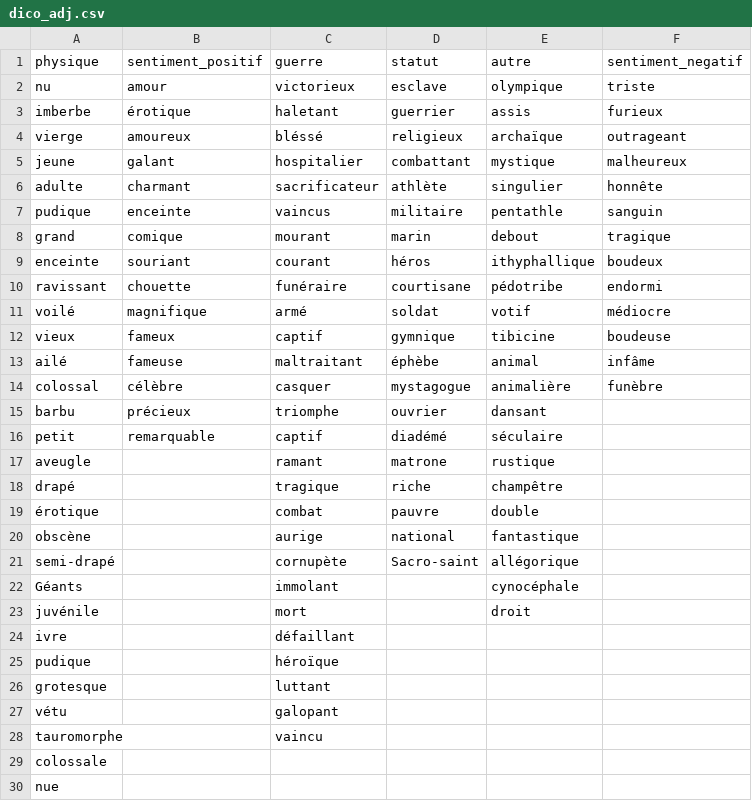
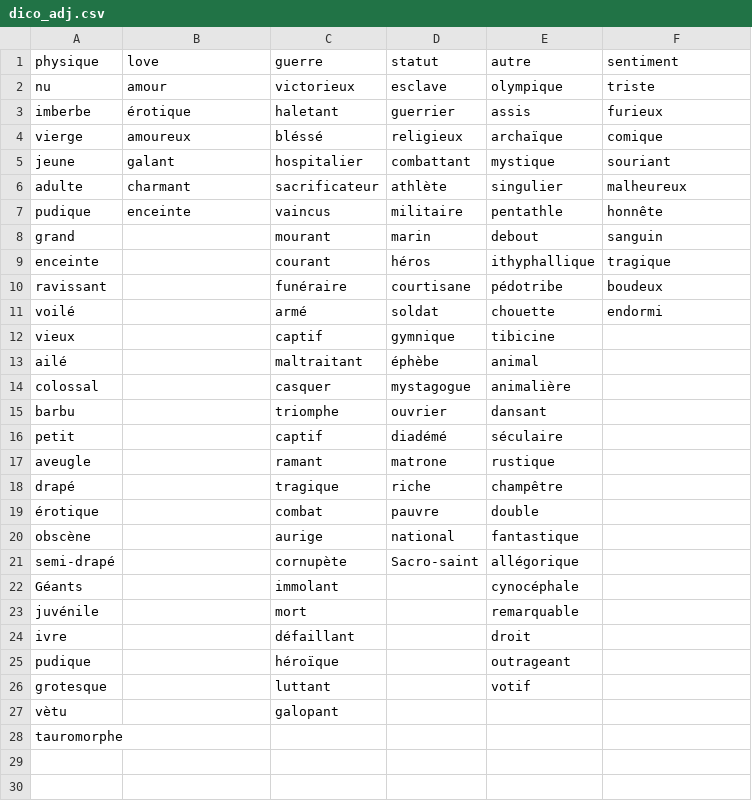
Before and after one commit to NataTCHA/TALart, a CSV file: dico_adj/dico_adj.csv, drawn as a sheet.

```diff
--- a/dico_adj/dico_adj.csv
+++ b/dico_adj/dico_adj.csv
@@ -1,17 +1,17 @@
-physique,sentiment_positif,guerre,statut,autre,sentiment_negatif
+physique,love,guerre,statut,autre,sentiment
 nu,amour,victorieux,esclave,olympique,triste
 imberbe,érotique,haletant,guerrier,assis,furieux
-vierge,amoureux,bléssé,religieux,archaïque,outrageant
-jeune,galant,hospitalier,combattant,mystique,malheureux
-adulte,charmant,sacrificateur,athlète,singulier,honnête
-pudique,enceinte,vaincus,militaire,pentathle,sanguin
-grand,comique,mourant,marin,debout,tragique
-enceinte,souriant,courant,héros,ithyphallique,boudeux
-ravissant,chouette,funéraire,courtisane,pédotribe,endormi
-voilé,magnifique,armé,soldat,votif,médiocre
-vieux,fameux,captif,gymnique,tibicine,boudeuse
-ailé,fameuse,maltraitant,éphèbe,animal,infâme
-colossal,célèbre,casquer,mystagogue,animalière,funèbre
-barbu,précieux,triomphe,ouvrier,dansant,
-petit,remarquable,captif,diadémé,séculaire,
+vierge,amoureux,bléssé,religieux,archaïque,comique
+jeune,galant,hospitalier,combattant,mystique,souriant
+adulte,charmant,sacrificateur,athlète,singulier,malheureux
+pudique,enceinte,vaincus,militaire,pentathle,honnête
+grand,,mourant,marin,debout,sanguin
+enceinte,,courant,héros,ithyphallique,tragique
+ravissant,,funéraire,courtisane,pédotribe,boudeux
+voilé,,armé,soldat,chouette,endormi
+vieux,,captif,gymnique,tibicine,
+ailé,,maltraitant,éphèbe,animal,
+colossal,,casquer,mystagogue,animalière,
+barbu,,triomphe,ouvrier,dansant,
+petit,,captif,diadémé,séculaire,
 aveugle,,ramant,matrone,rustique,
@@ -22,9 +22,7 @@ semi-drapé,,cornupète,Sacro-saint,allégorique,
 Géants,,immolant,,cynocéphale,
-juvénile,,mort,,droit,
-ivre,,défaillant,,,
-pudique,,héroïque,,,
-grotesque,,luttant,,,
-vétu,,galopant,,,
-tauromorphe,,vaincu,,,
-colossale,,,,,
-nue,,,,,
+juvénile,,mort,,remarquable,
+ivre,,défaillant,,droit,
+pudique,,héroïque,,outrageant,
+grotesque,,luttant,,votif,
+vètu,,galopant,,,
+tauromorphe,,,,,
```
Also changed, not shown: 6 other files.
